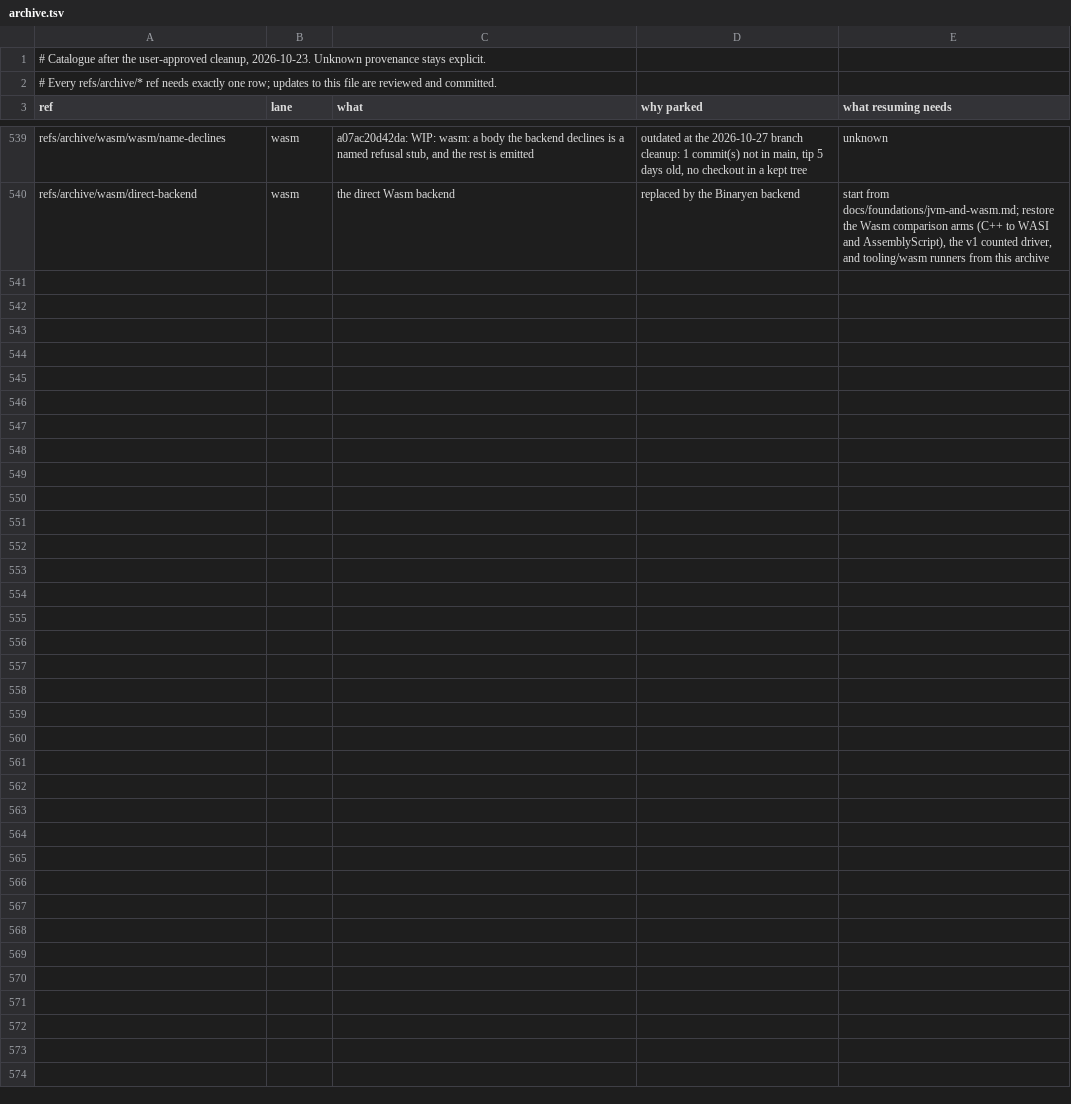
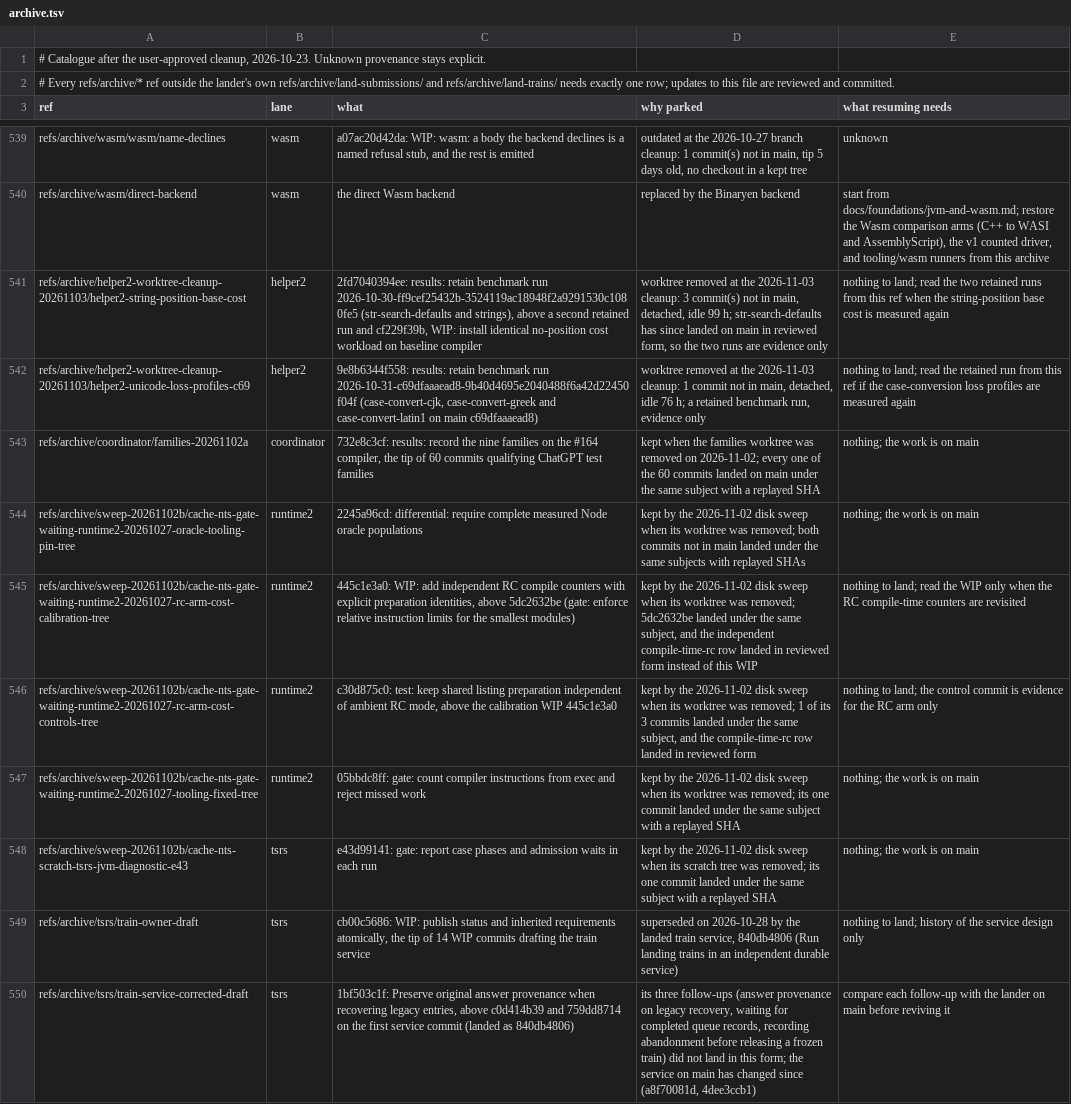
Before and after one commit to AkisArou/nts, a TSV file: tooling/lanes/archive.tsv, drawn as a sheet; only a part is shown, gaps mark what is left out; the diff names each change by its address in the sheet, - before the commit and + after, or states it on an @@ line.

```diff
--- a/tooling/lanes/archive.tsv
+++ b/tooling/lanes/archive.tsv
-A2 (ref): …refs/archive/* ref needs exactly…
+A2 (ref): …refs/archive/* ref outside the lander's own refs/archive/land-submissions/ and refs/archive/land-trains/ needs exactly…
+row 541: refs/archive/helper2-worktree-cleanup-20261103/helper2-string-position-base-cost | helper2 | 2fd7040394ee: results: retain benchmark run 2026-10-30-ff9cef25432b-3524119ac18948f2a9291530c1080fe5 (str-search-defaults and strings), above a second retained run and cf229f39b, WIP: install identical no-position cost workload on baseline compiler | worktree removed at the 2026-11-03 cleanup: 3 commit(s) not in main, detached, idle 99 h; str-search-defaults has since landed on main in reviewed form, so the two runs are evidence only | nothing to land; read the two retained runs from this ref when the string-position base cost is measured again
+row 542: refs/archive/helper2-worktree-cleanup-20261103/helper2-unicode-loss-profiles-c69 | helper2 | 9e8b6344f558: results: retain benchmark run 2026-10-31-c69dfaaaead8-9b40d4695e2040488f6a42d22450f04f (case-convert-cjk, case-convert-greek and case-convert-latin1 on main c69dfaaaead8) | worktree removed at the 2026-11-03 cleanup: 1 commit not in main, detached, idle 76 h; a retained benchmark run, evidence only | nothing to land; read the retained run from this ref if the case-conversion loss profiles are measured again
+row 543: refs/archive/coordinator/families-20261102a | coordinator | 732e8c3cf: results: record the nine families on the #164 compiler, the tip of 60 commits qualifying ChatGPT test families | kept when the families worktree was removed on 2026-11-02; every one of the 60 commits landed on main under the same subject with a replayed SHA | nothing; the work is on main
+row 544: refs/archive/sweep-20261102b/cache-nts-gate-waiting-runtime2-20261027-oracle-tooling-pin-tree | runtime2 | 2245a96cd: differential: require complete measured Node oracle populations | kept by the 2026-11-02 disk sweep when its worktree was removed; both commits not in main landed under the same subjects with replayed SHAs | nothing; the work is on main
+row 545: refs/archive/sweep-20261102b/cache-nts-gate-waiting-runtime2-20261027-rc-arm-cost-calibration-tree | runtime2 | 445c1e3a0: WIP: add independent RC compile counters with explicit preparation identities, above 5dc2632be (gate: enforce relative instruction limits for the smallest modules) | kept by the 2026-11-02 disk sweep when its worktree was removed; 5dc2632be landed under the same subject, and the independent compile-time-rc row landed in reviewed form instead of this WIP | nothing to land; read the WIP only when the RC compile-time counters are revisited
+row 546: refs/archive/sweep-20261102b/cache-nts-gate-waiting-runtime2-20261027-rc-arm-cost-controls-tree | runtime2 | c30d875c0: test: keep shared listing preparation independent of ambient RC mode, above the calibration WIP 445c1e3a0 | kept by the 2026-11-02 disk sweep when its worktree was removed; 1 of its 3 commits landed under the same subject, and the compile-time-rc row landed in reviewed form | nothing to land; the control commit is evidence for the RC arm only
+row 547: refs/archive/sweep-20261102b/cache-nts-gate-waiting-runtime2-20261027-tooling-fixed-tree | runtime2 | 05bbdc8ff: gate: count compiler instructions from exec and reject missed work | kept by the 2026-11-02 disk sweep when its worktree was removed; its one commit landed under the same subject with a replayed SHA | nothing; the work is on main
+row 548: refs/archive/sweep-20261102b/cache-nts-scratch-tsrs-jvm-diagnostic-e43 | tsrs | e43d99141: gate: report case phases and admission waits in each run | kept by the 2026-11-02 disk sweep when its scratch tree was removed; its one commit landed under the same subject with a replayed SHA | nothing; the work is on main
+row 549: refs/archive/tsrs/train-owner-draft | tsrs | cb00c5686: WIP: publish status and inherited requirements atomically, the tip of 14 WIP commits drafting the train service | superseded on 2026-10-28 by the landed train service, 840db4806 (Run landing trains in an independent durable service) | nothing to land; history of the service design only
+row 550: refs/archive/tsrs/train-service-corrected-draft | tsrs | 1bf503c1f: Preserve original answer provenance when recovering legacy entries, above c0d414b39 and 759dd8714 on the first service commit (landed as 840db4806) | its three follow-ups (answer provenance on legacy recovery, waiting for completed queue records, recording abandonment before releasing a frozen train) did not land in this form; the service on main has changed since (a8f70081d, 4dee3ccb1) | compare each follow-up with the lander on main before reviving it
```
Also changed, not shown: 7 other files.
